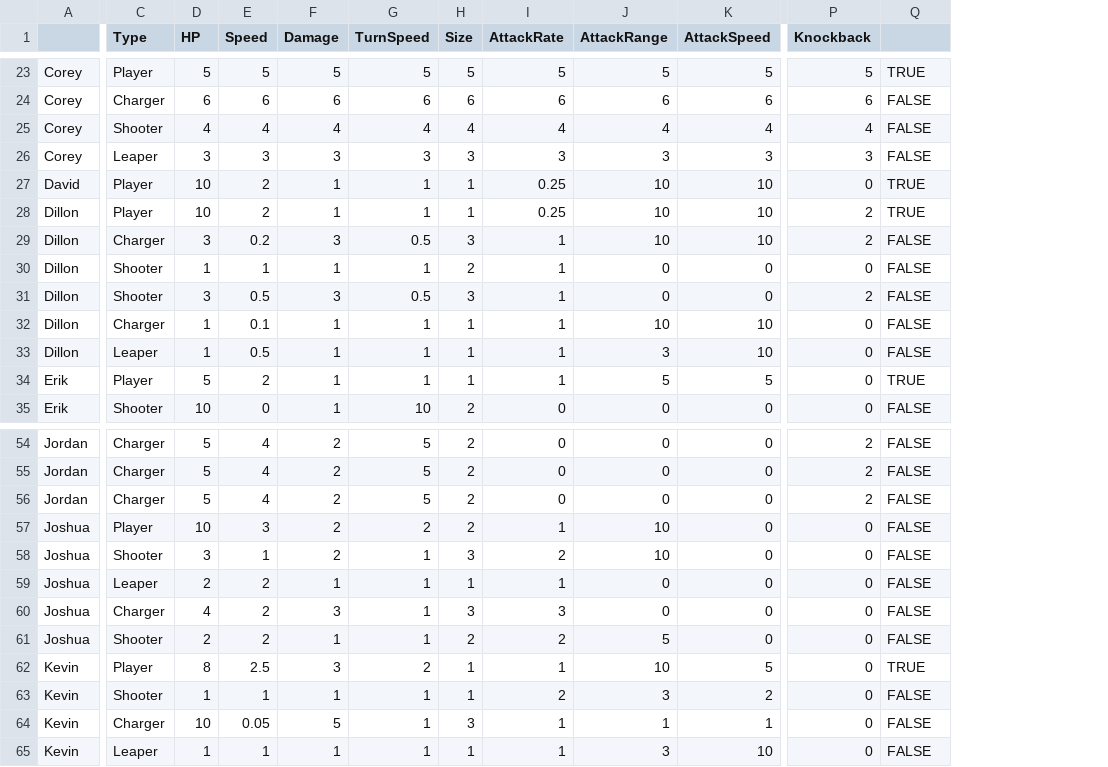
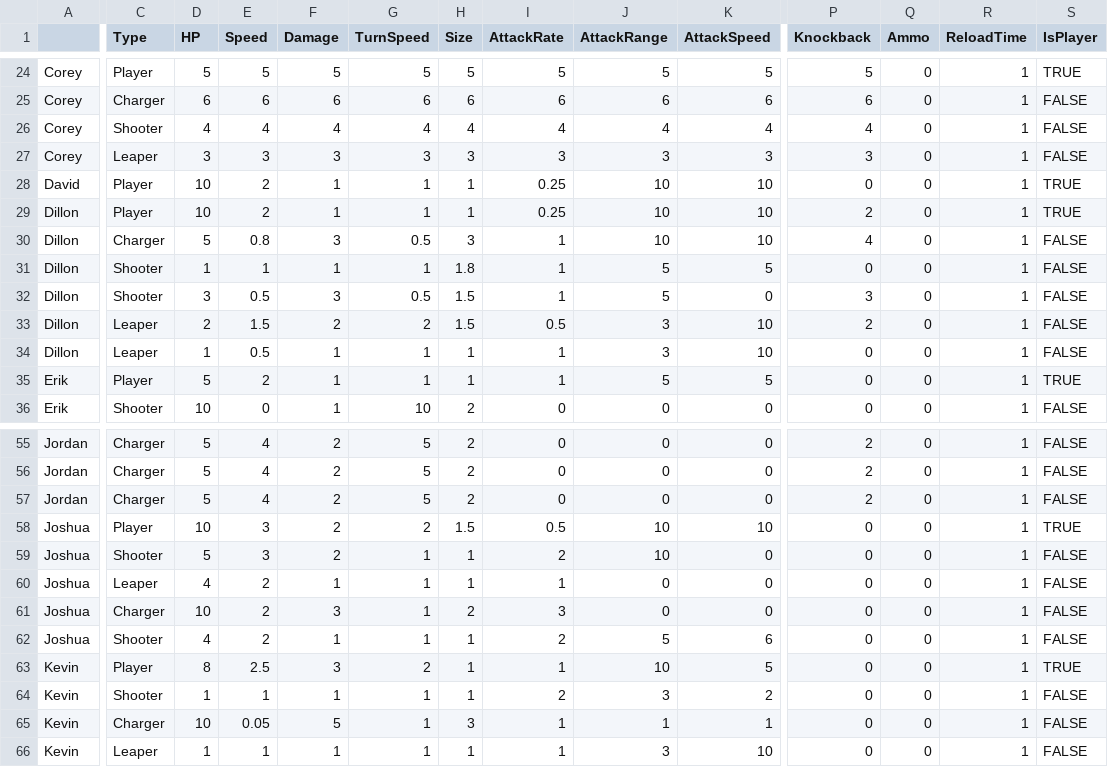
Before and after one commit to OtspIII/LIU-Level-Dev-24, a CSV file: Assets/Resources/Game Data - Monsters.csv, drawn as a sheet; only a part is shown, gaps mark what is left out; addresses are those after the commit; the diff covers the shown part only; the diff names each change by its address in the sheet, - before the commit and + after, or states it on an @@ line.

Commit message:
Ammo & ReloadTime

```diff
--- a/Assets/Resources/Game Data - Monsters.csv
+++ b/Assets/Resources/Game Data - Monsters.csv
+column Q (Ammo), rows 24-36: all 0; rows 55-66: all 0
+column R (ReloadTime), rows 24-36: all 1; rows 55-66: all 1
-S1: (empty)
+S1: IsPlayer
-D30 (HP): 3
+D30 (HP): 5
-E30 (Speed): 0.2
+E30 (Speed): 0.8
-P30 (Knockback): 2
+P30 (Knockback): 4
-H31 (Size): 2
+H31 (Size): 1.8
-J31:J32 (AttackRange): 0
+J31:J32 (AttackRange): 5
-K31 (AttackSpeed): 0
+K31 (AttackSpeed): 5
-H32 (Size): 3
+H32 (Size): 1.5
-P32 (Knockback): 2
+P32 (Knockback): 3
-C33 (Type): Charger
+C33 (Type): Leaper
-D33 (HP): 1
+D33 (HP): 2
-E33 (Speed): 0.1
+E33 (Speed): 1.5
-F33 (Damage): 1
+F33 (Damage): 2
-G33 (TurnSpeed): 1
+G33 (TurnSpeed): 2
-H33 (Size): 1
+H33 (Size): 1.5
-I33 (AttackRate): 1
+I33 (AttackRate): 0.5
-J33 (AttackRange): 10
+J33 (AttackRange): 3
-P33 (Knockback): 0
+P33 (Knockback): 2
-H58 (Size): 2
+H58 (Size): 1.5
-I58 (AttackRate): 1
+I58 (AttackRate): 0.5
-K58 (AttackSpeed): 0
+K58 (AttackSpeed): 10
-S58 (IsPlayer): FALSE
+S58 (IsPlayer): TRUE
-D59 (HP): 3
+D59 (HP): 5
-E59 (Speed): 1
+E59 (Speed): 3
-H59 (Size): 3
+H59 (Size): 1
-D60 (HP): 2
+D60 (HP): 4
-D61 (HP): 4
+D61 (HP): 10
-H61 (Size): 3
+H61 (Size): 2
-D62 (HP): 2
+D62 (HP): 4
-H62 (Size): 2
+H62 (Size): 1
-K62 (AttackSpeed): 0
+K62 (AttackSpeed): 6
```
Also changed, not shown: 1 added row and 66 edited cells elsewhere in this file, 2 other files.
